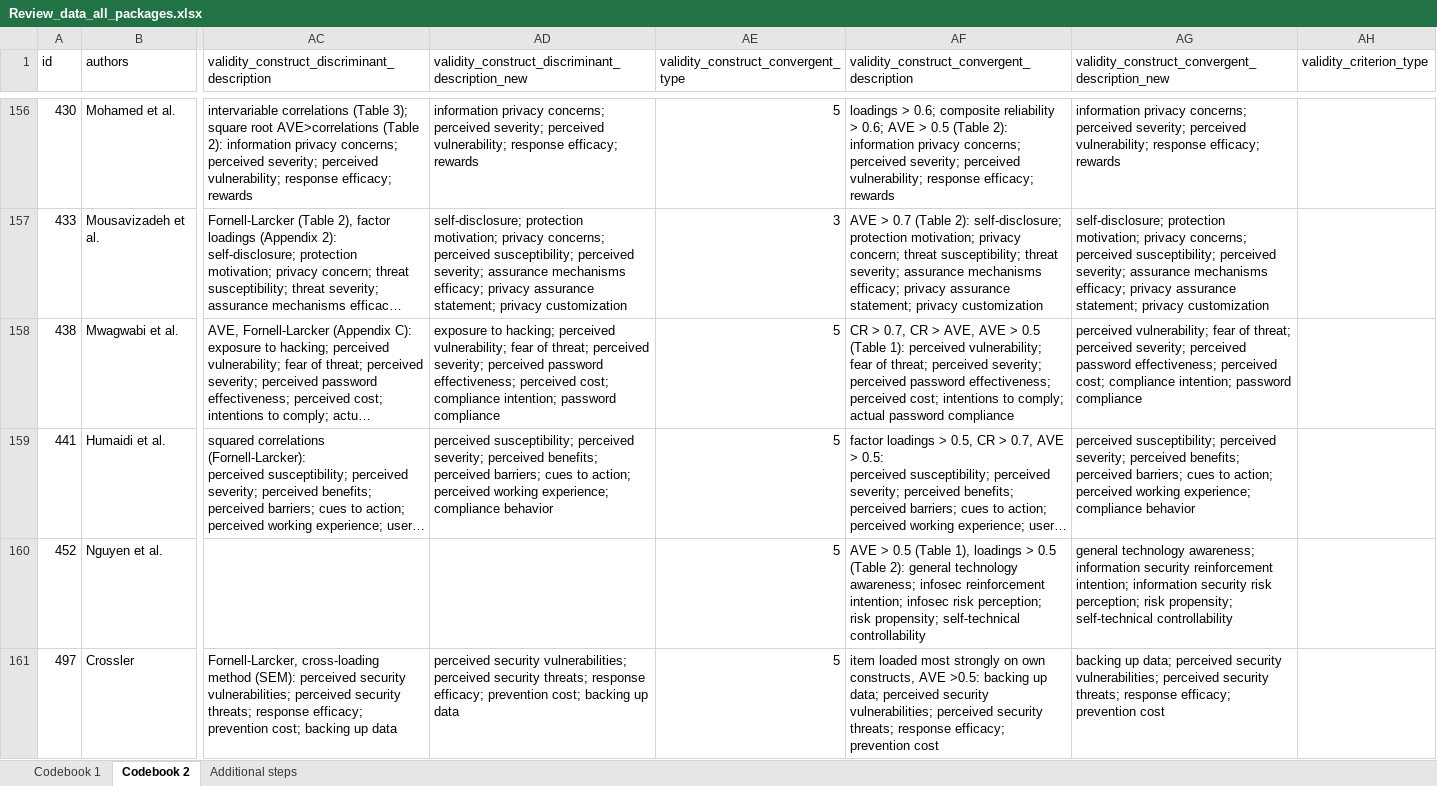
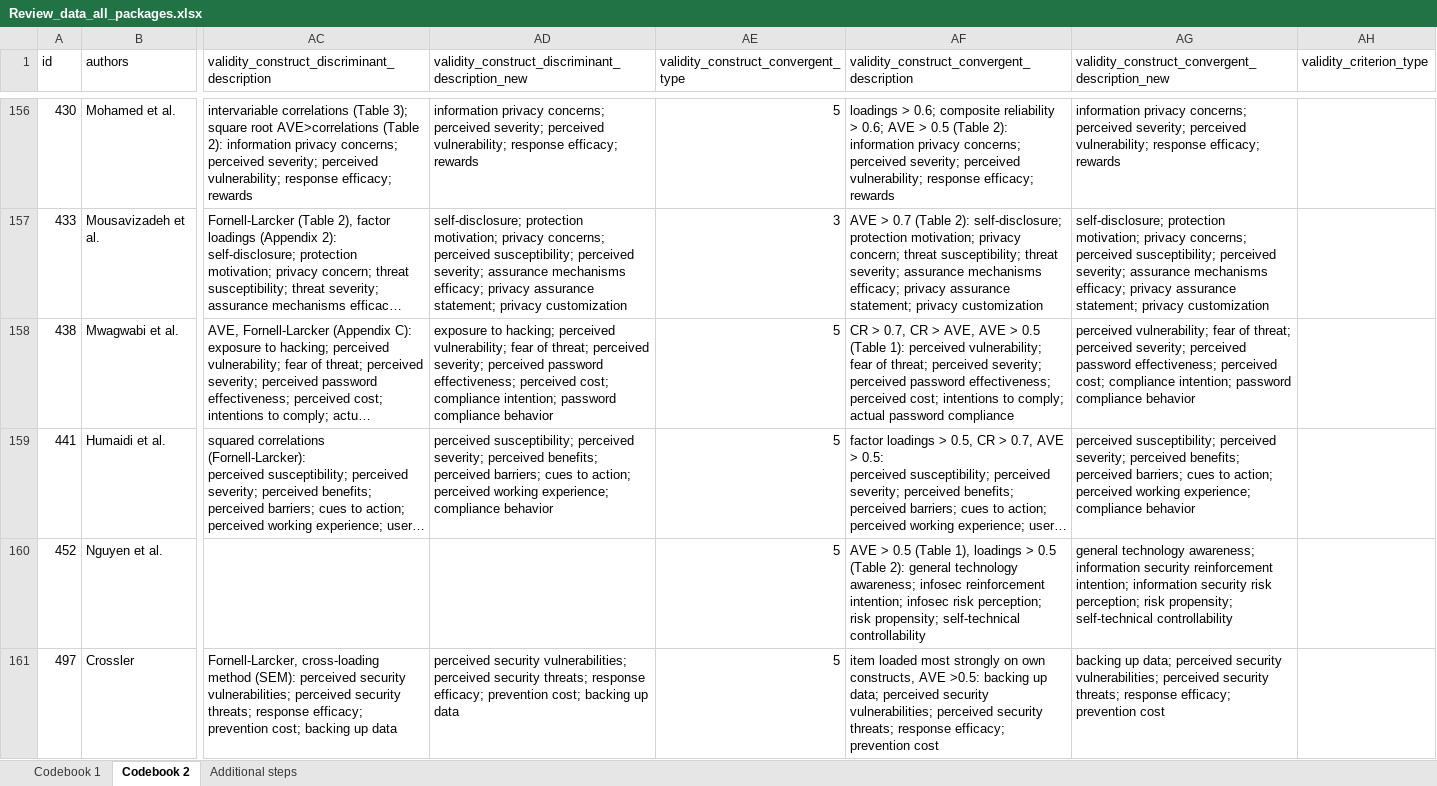
Before and after one commit to neleborgert/CSE-review, an Excel workbook: data/raw/Review_data_all_packages.xlsx, sheet Codebook 2, drawn as a sheet; only a part is shown, gaps mark what is left out; long unchanged cells end in …; values as stored, in another font and other column widths than the file's, no borders; table styles not drawn; the diff names each change by its address in the sheet, - before the commit and + after, or states it on an @@ line.

Commit message:
Update Review_data_all_packages.xlsx
updated spelling mistakes in construct validity

```diff
--- a/data/raw/Review_data_all_packages.xlsx (sheet Codebook 2)
+++ b/data/raw/Review_data_all_packages.xlsx (sheet Codebook 2)
-AD158: …password compliance
+AD158: …password compliance behavior
-AG158: …password compliance
+AG158: …password compliance behavior
```
